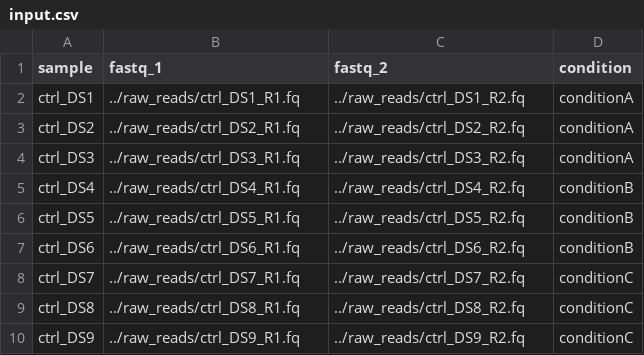
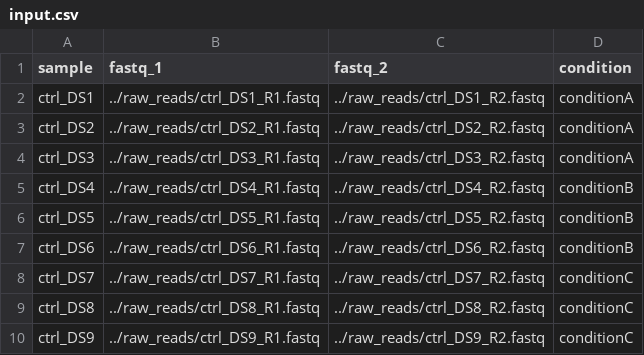
Before and after one commit to fragilefort/oxytribe, a CSV file: workflow/contract/input.csv, drawn as a sheet.

Commit message:
fq to fastq

```diff
--- a/workflow/contract/input.csv
+++ b/workflow/contract/input.csv
@@ -1,10 +1,10 @@
 sample,fastq_1,fastq_2,condition
-ctrl_DS1,../raw_reads/ctrl_DS1_R1.fq,../raw_reads/ctrl_DS1_R2.fq,conditionA
-ctrl_DS2,../raw_reads/ctrl_DS2_R1.fq,../raw_reads/ctrl_DS2_R2.fq,conditionA
-ctrl_DS3,../raw_reads/ctrl_DS3_R1.fq,../raw_reads/ctrl_DS3_R2.fq,conditionA
-ctrl_DS4,../raw_reads/ctrl_DS4_R1.fq,../raw_reads/ctrl_DS4_R2.fq,conditionB
-ctrl_DS5,../raw_reads/ctrl_DS5_R1.fq,../raw_reads/ctrl_DS5_R2.fq,conditionB
-ctrl_DS6,../raw_reads/ctrl_DS6_R1.fq,../raw_reads/ctrl_DS6_R2.fq,conditionB
-ctrl_DS7,../raw_reads/ctrl_DS7_R1.fq,../raw_reads/ctrl_DS7_R2.fq,conditionC
-ctrl_DS8,../raw_reads/ctrl_DS8_R1.fq,../raw_reads/ctrl_DS8_R2.fq,conditionC
-ctrl_DS9,../raw_reads/ctrl_DS9_R1.fq,../raw_reads/ctrl_DS9_R2.fq,conditionC
+ctrl_DS1,../raw_reads/ctrl_DS1_R1.fastq,../raw_reads/ctrl_DS1_R2.fastq,conditionA
+ctrl_DS2,../raw_reads/ctrl_DS2_R1.fastq,../raw_reads/ctrl_DS2_R2.fastq,conditionA
+ctrl_DS3,../raw_reads/ctrl_DS3_R1.fastq,../raw_reads/ctrl_DS3_R2.fastq,conditionA
+ctrl_DS4,../raw_reads/ctrl_DS4_R1.fastq,../raw_reads/ctrl_DS4_R2.fastq,conditionB
+ctrl_DS5,../raw_reads/ctrl_DS5_R1.fastq,../raw_reads/ctrl_DS5_R2.fastq,conditionB
+ctrl_DS6,../raw_reads/ctrl_DS6_R1.fastq,../raw_reads/ctrl_DS6_R2.fastq,conditionB
+ctrl_DS7,../raw_reads/ctrl_DS7_R1.fastq,../raw_reads/ctrl_DS7_R2.fastq,conditionC
+ctrl_DS8,../raw_reads/ctrl_DS8_R1.fastq,../raw_reads/ctrl_DS8_R2.fastq,conditionC
+ctrl_DS9,../raw_reads/ctrl_DS9_R1.fastq,../raw_reads/ctrl_DS9_R2.fastq,conditionC
```
